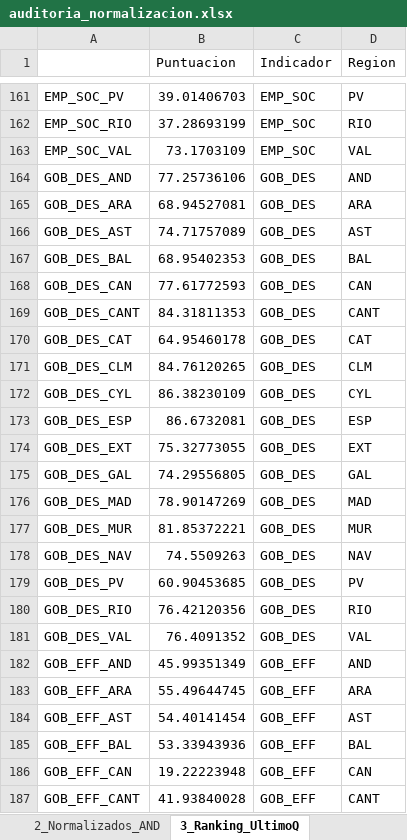
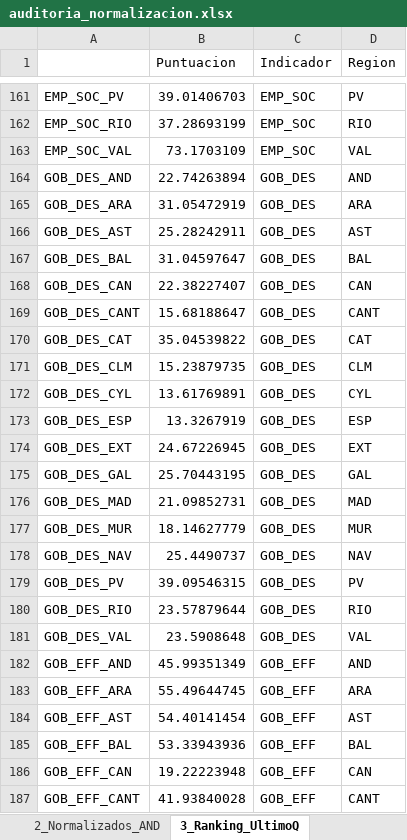
Before and after one commit to mhidper/IPA27_project, an Excel workbook: results/data/auditoria_normalizacion.xlsx, sheet 3_Ranking_UltimoQ, drawn as a sheet; only a part is shown, gaps mark what is left out; values as stored, in another font and other column widths than the file's, no borders; the diff covers the shown part only; the diff names each change by its address in the sheet, - before the commit and + after, or states it on an @@ line.

```diff
--- a/results/data/auditoria_normalizacion.xlsx (sheet 3_Ranking_UltimoQ)
+++ b/results/data/auditoria_normalizacion.xlsx (sheet 3_Ranking_UltimoQ)
-B164 (Puntuacion): 77.25736106
+B164 (Puntuacion): 22.74263894
-B165 (Puntuacion): 68.94527081
+B165 (Puntuacion): 31.05472919
-B166 (Puntuacion): 74.71757089
+B166 (Puntuacion): 25.28242911
-B167 (Puntuacion): 68.95402353
+B167 (Puntuacion): 31.04597647
-B168 (Puntuacion): 77.61772593
+B168 (Puntuacion): 22.38227407
-B169 (Puntuacion): 84.31811353
+B169 (Puntuacion): 15.68188647
-B170 (Puntuacion): 64.95460178
+B170 (Puntuacion): 35.04539822
-B171 (Puntuacion): 84.76120265
+B171 (Puntuacion): 15.23879735
-B172 (Puntuacion): 86.38230109
+B172 (Puntuacion): 13.61769891
-B173 (Puntuacion): 86.6732081
+B173 (Puntuacion): 13.3267919
-B174 (Puntuacion): 75.32773055
+B174 (Puntuacion): 24.67226945
-B175 (Puntuacion): 74.29556805
+B175 (Puntuacion): 25.70443195
-B176 (Puntuacion): 78.90147269
+B176 (Puntuacion): 21.09852731
-B177 (Puntuacion): 81.85372221
+B177 (Puntuacion): 18.14627779
-B178 (Puntuacion): 74.5509263
+B178 (Puntuacion): 25.4490737
-B179 (Puntuacion): 60.90453685
+B179 (Puntuacion): 39.09546315
-B180 (Puntuacion): 76.42120356
+B180 (Puntuacion): 23.57879644
-B181 (Puntuacion): 76.4091352
+B181 (Puntuacion): 23.5908648
```
Also changed, not shown: 18 edited cells elsewhere in this sheet, sheet 2_Normalizados_AND, sheet 1_Originales_AND, 57 other files.
